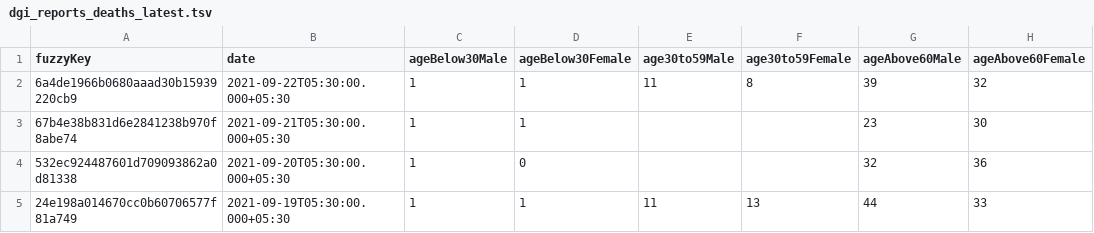
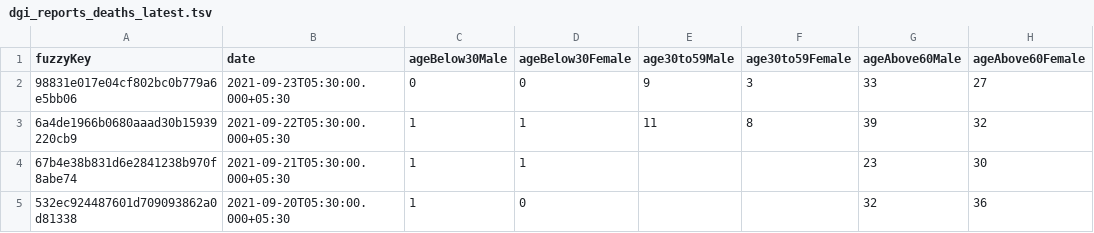
Before and after one commit to kaveenr/covid19-memorial-lk-data, a TSV file: data/dgi_reports_deaths_latest.tsv, drawn as a sheet; only a part is shown; the shorter side is filled out with more unchanged rows.

```diff
--- a/data/dgi_reports_deaths_latest.tsv
+++ b/data/dgi_reports_deaths_latest.tsv
@@ -1,2 +1,3 @@
 fuzzyKey	date	ageBelow30Male	ageBelow30Female	age30to59Male	age30to59Female	ageAbove60Male	ageAbove60Female
+98831e017e04cf802bc0b779a6e5bb06	2021-09-23T05:30:00.000+05:30	0	0	9	3	33	27
 6a4de1966b0680aaad30b15939220cb9	2021-09-22T05:30:00.000+05:30	1	1	11	8	39	32
```
Also changed, not shown: 2 other files.
